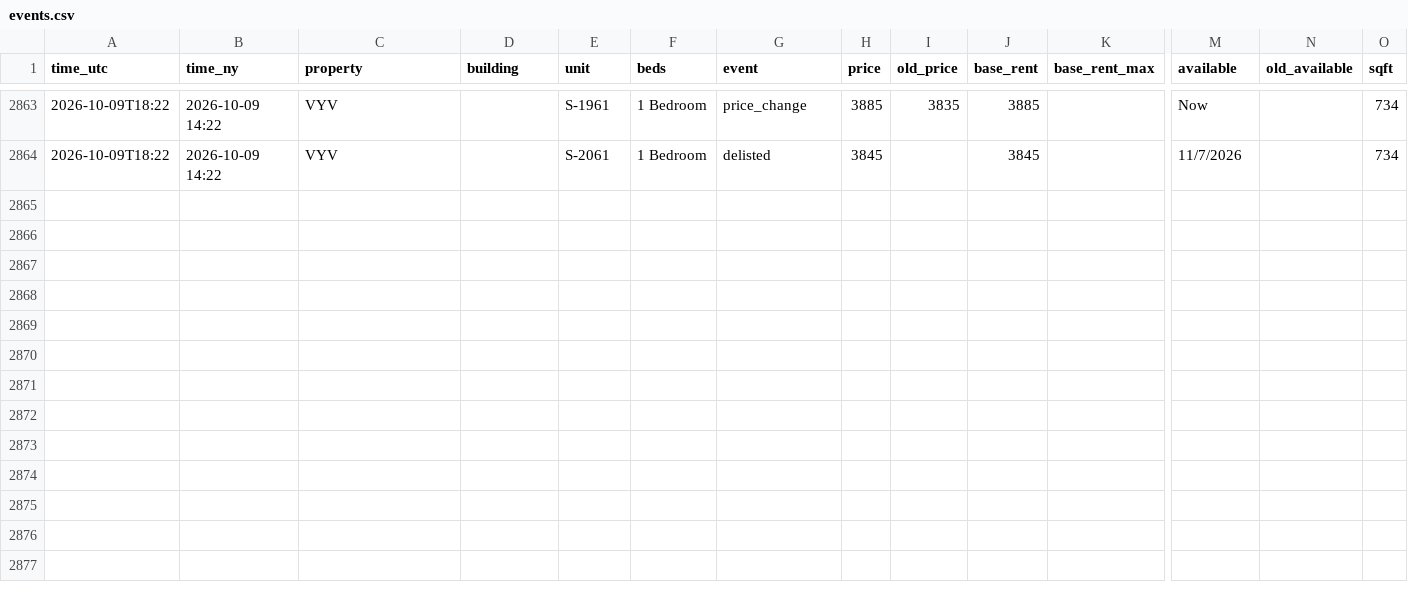
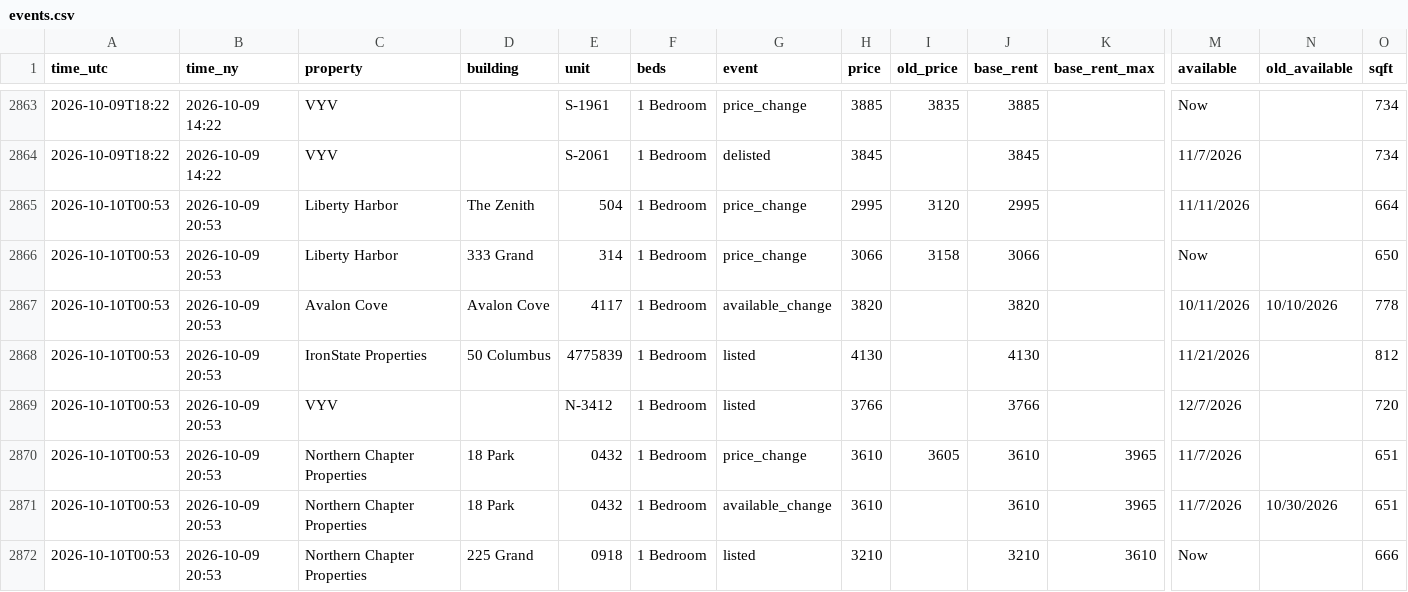
Before and after one commit to sanveg-rane-13/rental-tracker, a CSV file: data/history/events.csv, drawn as a sheet; only a part is shown, gaps mark what is left out; rows hold the shown columns only; the diff names each change by its address in the sheet, - before the commit and + after, or states it on an @@ line.

```diff
--- a/data/history/events.csv
+++ b/data/history/events.csv
+row 2865: 2026-10-10T00:53 | 2026-10-09 20:53 | Liberty Harbor | The Zenith | 504 | 1 Bedroom | price_change | 2995 | 3120 | 2995 |  | 11/11/2026 |  | 664
+row 2866: 2026-10-10T00:53 | 2026-10-09 20:53 | Liberty Harbor | 333 Grand | 314 | 1 Bedroom | price_change | 3066 | 3158 | 3066 |  | Now |  | 650
+row 2867: 2026-10-10T00:53 | 2026-10-09 20:53 | Avalon Cove | Avalon Cove | 4117 | 1 Bedroom | available_change | 3820 |  | 3820 |  | 10/11/2026 | 10/10/2026 | 778
+row 2868: 2026-10-10T00:53 | 2026-10-09 20:53 | IronState Properties | 50 Columbus | 4775839 | 1 Bedroom | listed | 4130 |  | 4130 |  | 11/21/2026 |  | 812
+row 2869: 2026-10-10T00:53 | 2026-10-09 20:53 | VYV |  | N-3412 | 1 Bedroom | listed | 3766 |  | 3766 |  | 12/7/2026 |  | 720
+row 2870: 2026-10-10T00:53 | 2026-10-09 20:53 | Northern Chapter Properties | 18 Park | 0432 | 1 Bedroom | price_change | 3610 | 3605 | 3610 | 3965 | 11/7/2026 |  | 651
+row 2871: 2026-10-10T00:53 | 2026-10-09 20:53 | Northern Chapter Properties | 18 Park | 0432 | 1 Bedroom | available_change | 3610 |  | 3610 | 3965 | 11/7/2026 | 10/30/2026 | 651
+row 2872: 2026-10-10T00:53 | 2026-10-09 20:53 | Northern Chapter Properties | 225 Grand | 0918 | 1 Bedroom | listed | 3210 |  | 3210 | 3610 | Now |  | 666
```
Also changed, not shown: 10 other files.
